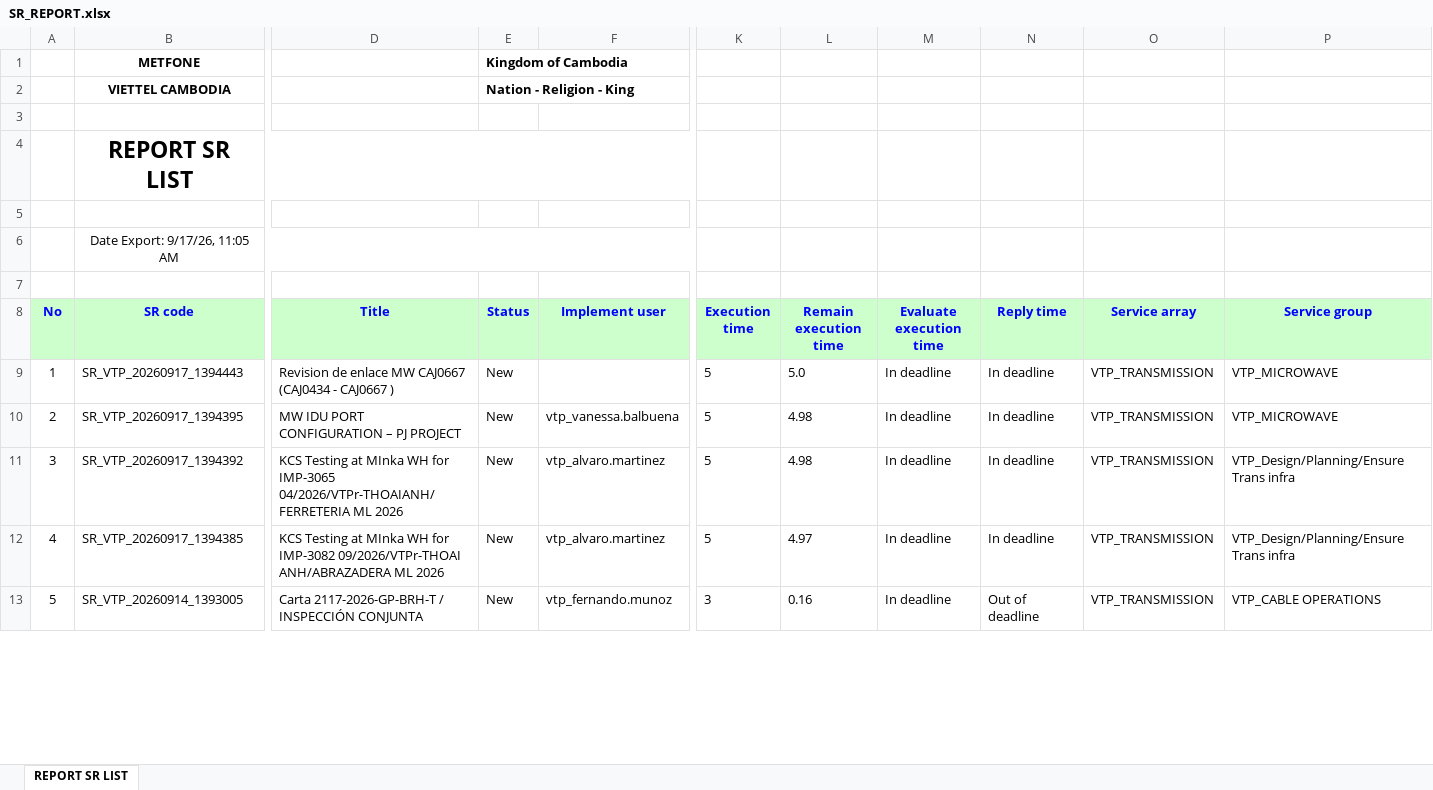
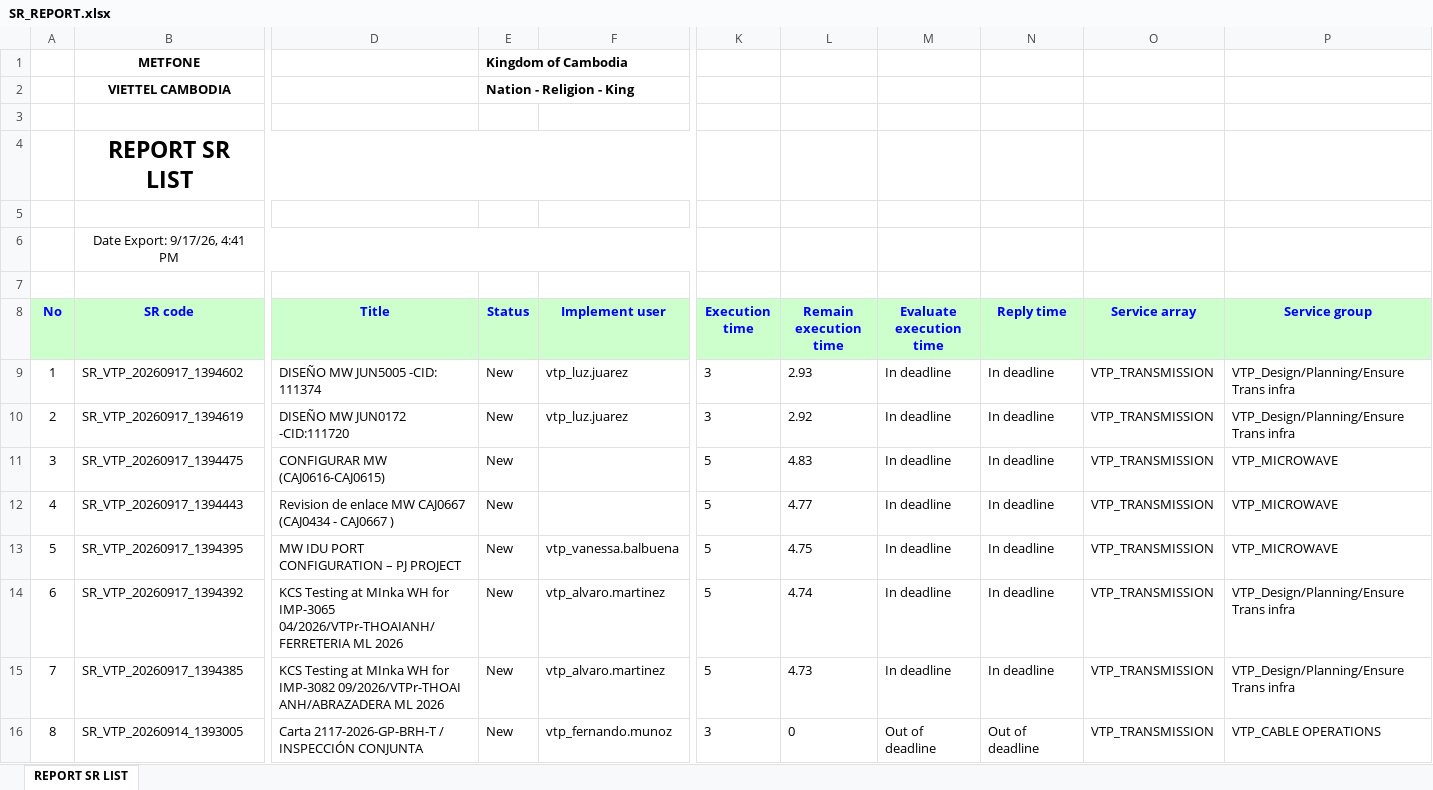
Before and after one commit to alvaromartinezg/sr_dashboard, an Excel workbook: SR_REPORT.xlsx, sheet REPORT SR LIST, drawn as a sheet; only a part is shown, gaps mark what is left out; values as stored, in another font and other column widths than the file's, no borders; addresses are those after the commit; rows hold the shown columns only; the diff covers the shown part only; the diff names each change by its address in the sheet, - before the commit and + after, or states it on an @@ line.

Commit message:
update SR report

```diff
--- a/SR_REPORT.xlsx (sheet REPORT SR LIST)
+++ b/SR_REPORT.xlsx (sheet REPORT SR LIST)
-B6 (SR code): Date Export: 9/17/26, 11:05 AM
+B6 (SR code): Date Export: 9/17/26, 4:41 PM
+row 9: 1 | SR_VTP_20260917_1394602 | DISEÑO MW JUN5005 -CID: 111374 | New | vtp_luz.juarez | 3 | 2.93 | In deadline | In deadline | VTP_TRANSMISSION | VTP_Design/Planning/Ensure Trans infra
+row 10: 2 | SR_VTP_20260917_1394619 | DISEÑO MW JUN0172 -CID:111720 | New | vtp_luz.juarez | 3 | 2.92 | In deadline | In deadline | VTP_TRANSMISSION | VTP_Design/Planning/Ensure Trans infra
+row 11: 3 | SR_VTP_20260917_1394475 | CONFIGURAR MW (CAJ0616-CAJ0615) | New |  | 5 | 4.83 | In deadline | In deadline | VTP_TRANSMISSION | VTP_MICROWAVE
@@ column A (No) renumbered from row 12 down @@
-L12 (Remain execution time): 5.0
+L12 (Remain execution time): 4.77
-L13 (Remain execution time): 4.98
+L13 (Remain execution time): 4.75
-L14 (Remain execution time): 4.98
+L14 (Remain execution time): 4.74
-L15 (Remain execution time): 4.97
+L15 (Remain execution time): 4.73
-L16 (Remain execution time): 0.16
+L16 (Remain execution time): 0
-M16 (Evaluate execution time): In deadline
+M16 (Evaluate execution time): Out of deadline
```
Also changed, not shown: 9 added rows, 8 removed rows, 308 moved rows and 52 edited cells elsewhere in this sheet.
